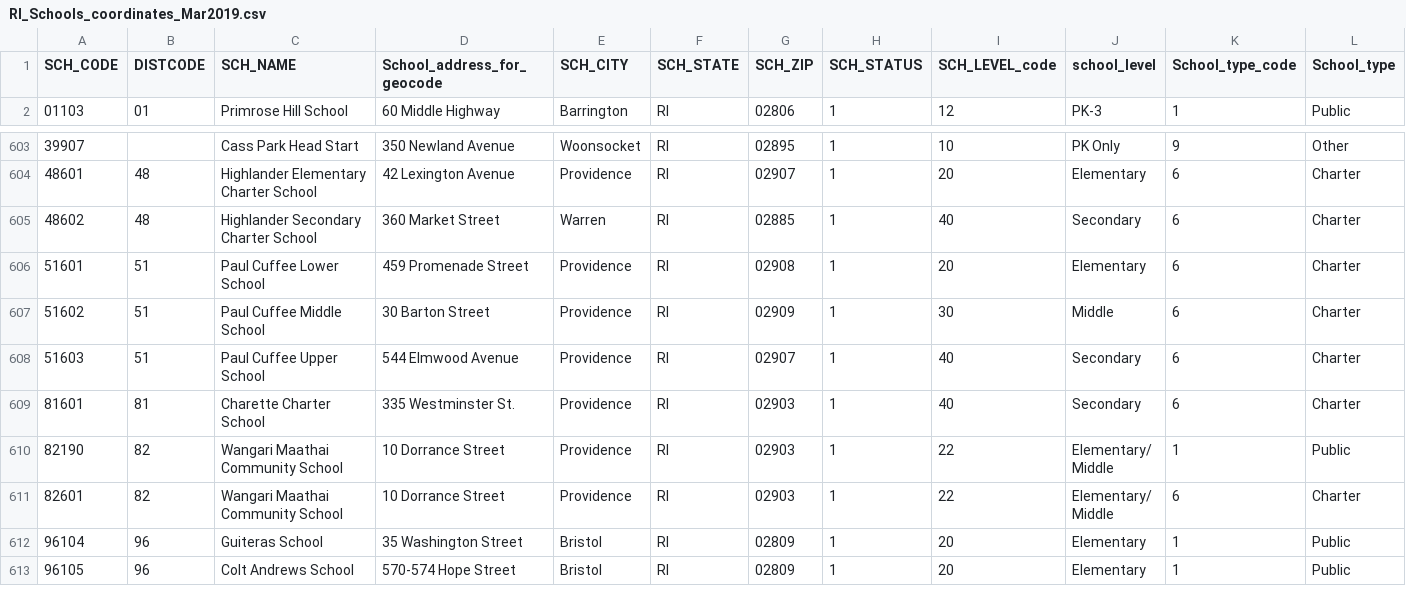
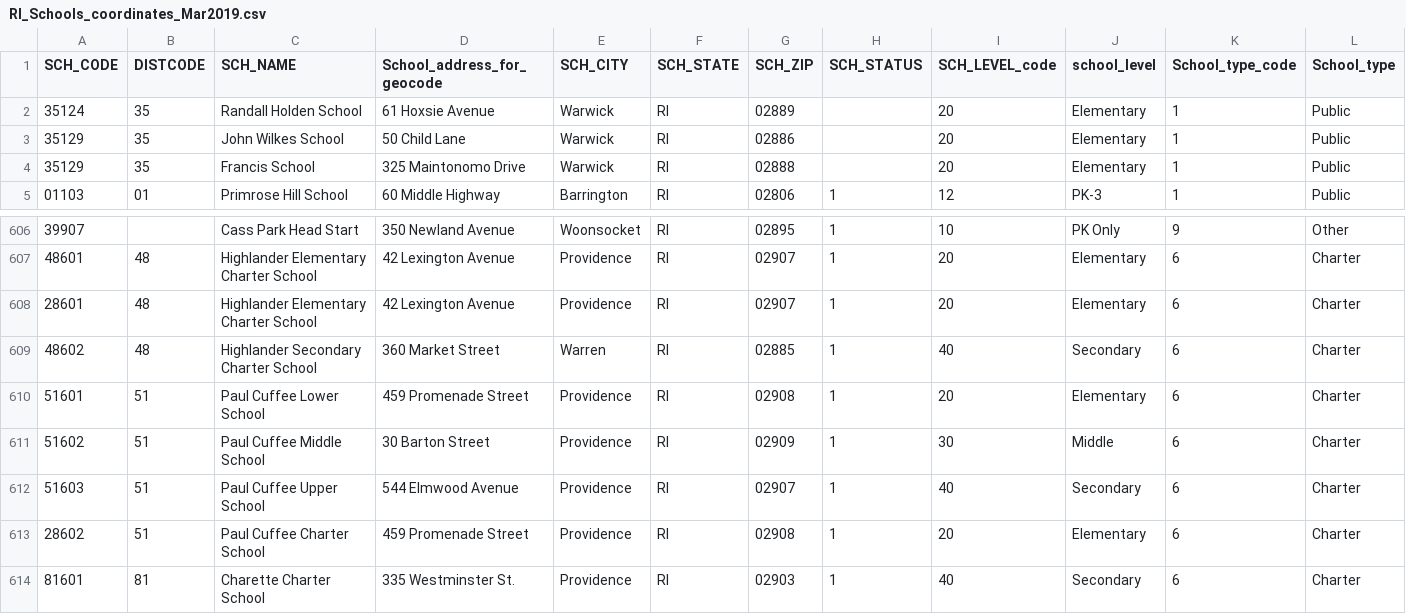
Before and after one commit to rkaypeters/school-mobility, a CSV file: dist/data/RI_Schools_coordinates_Mar2019.csv, drawn as a sheet; only a part is shown, gaps mark what is left out; the shorter side is filled out with more unchanged rows; rows hold the shown columns only; the diff names each change by its address in the sheet, - before the commit and + after, or states it on an @@ line.

```diff
--- a/dist/data/RI_Schools_coordinates_Mar2019.csv
+++ b/dist/data/RI_Schools_coordinates_Mar2019.csv
+row 2: 35124 | 35 | Randall Holden School | 61 Hoxsie Avenue | Warwick | RI | 02889 |  | 20 | Elementary | 1 | Public
+row 3: 35129 | 35 | John Wilkes School | 50 Child Lane | Warwick | RI | 02886 |  | 20 | Elementary | 1 | Public
+row 4: 35129 | 35 | Francis School | 325 Maintonomo Drive | Warwick | RI | 02888 |  | 20 | Elementary | 1 | Public
+row 608: 28601 | 48 | Highlander Elementary Charter School | 42 Lexington Avenue | Providence | RI | 02907 | 1 | 20 | Elementary | 6 | Charter
+row 613: 28602 | 51 | Paul Cuffee Charter School | 459 Promenade Street | Providence | RI | 02908 | 1 | 20 | Elementary | 6 | Charter
```
Also changed, not shown: dist/data/lea_metadata.csv, 3 other files.
